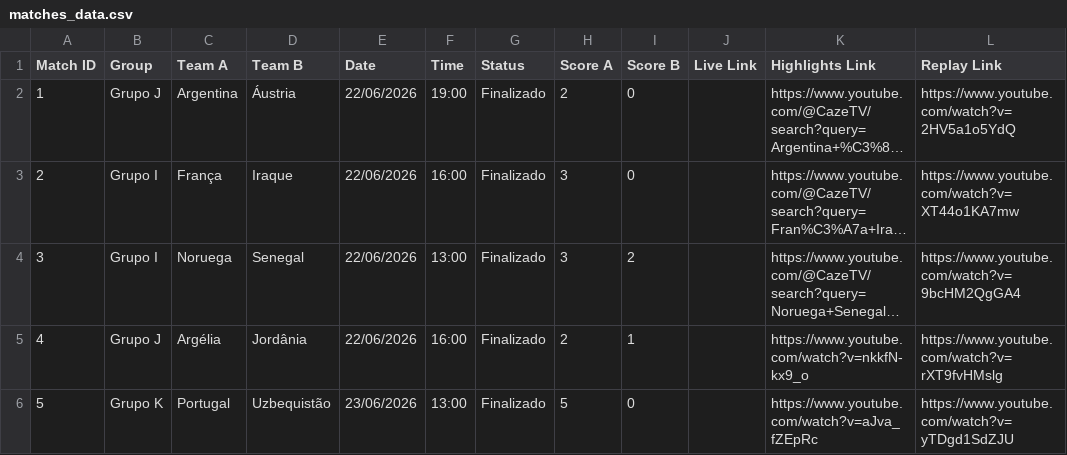
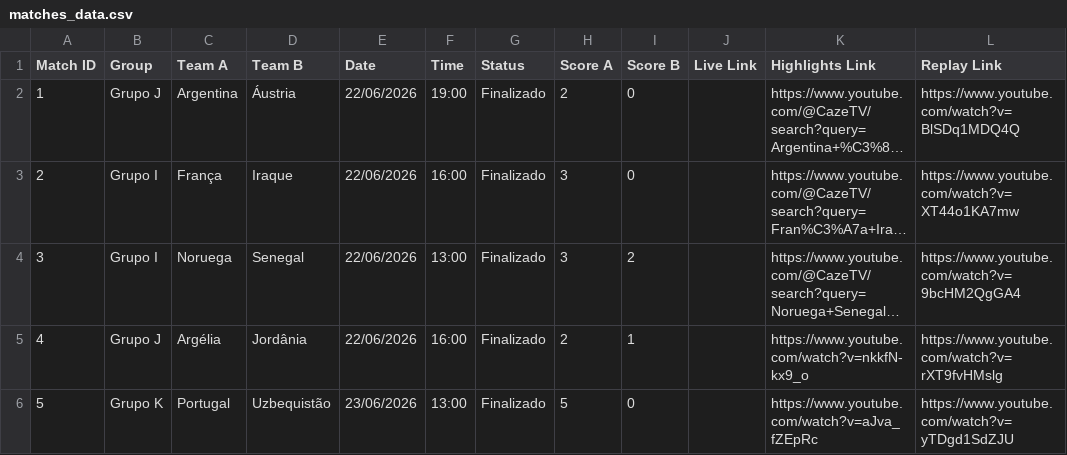
Before and after one commit to yuriluna85/fifa-2026, a CSV file: matches_data.csv, drawn as a sheet; only a part is shown; long unchanged cells end in …; the diff names each change by its address in the sheet, - before the commit and + after, or states it on an @@ line.

```diff
--- a/matches_data.csv
+++ b/matches_data.csv
-L2 (Replay Link): https://www.youtube.com/watch?v=2HV5a1o5YdQ
+L2 (Replay Link): https://www.youtube.com/watch?v=BlSDq1MDQ4Q
```
Also changed, not shown: 3 other files.
